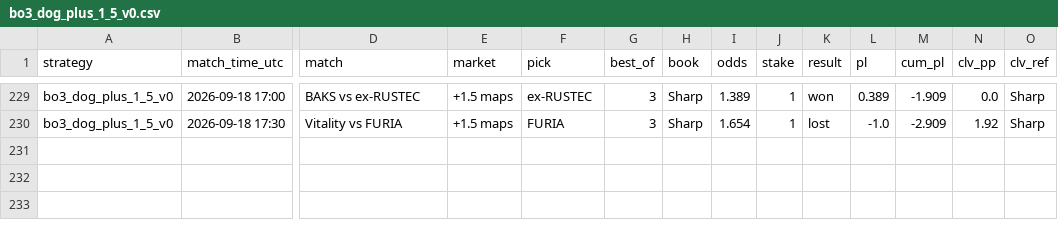
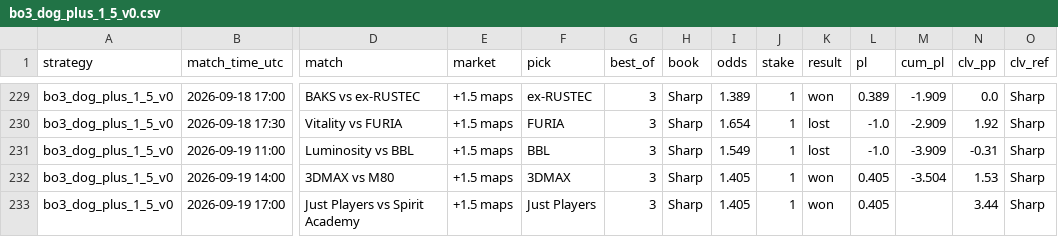
Before and after one commit to hyprcs/cs2hub, a CSV file: strategies/data/bo3_dog_plus_1_5_v0.csv, drawn as a sheet; only a part is shown, gaps mark what is left out; rows hold the shown columns only; the diff names each change by its address in the sheet, - before the commit and + after, or states it on an @@ line.

```diff
--- a/strategies/data/bo3_dog_plus_1_5_v0.csv
+++ b/strategies/data/bo3_dog_plus_1_5_v0.csv
+row 231: bo3_dog_plus_1_5_v0 | 2026-09-19 11:00 | Luminosity vs BBL | +1.5 maps | BBL | 3 | Sharp | 1.549 | 1 | lost | -1.0 | -3.909 | -0.31 | Sharp
+row 232: bo3_dog_plus_1_5_v0 | 2026-09-19 14:00 | 3DMAX vs M80 | +1.5 maps | 3DMAX | 3 | Sharp | 1.405 | 1 | won | 0.405 | -3.504 | 1.53 | Sharp
+row 233: bo3_dog_plus_1_5_v0 | 2026-09-19 17:00 | Just Players vs Spirit Academy | +1.5 maps | Just Players | 3 | Sharp | 1.405 | 1 | won | 0.405 |  | 3.44 | Sharp
```
Also changed, not shown: strategies/data/all.csv, strategies/data/bo3_fav_minus_1_5_bookC_v0.csv, 9 other files.
